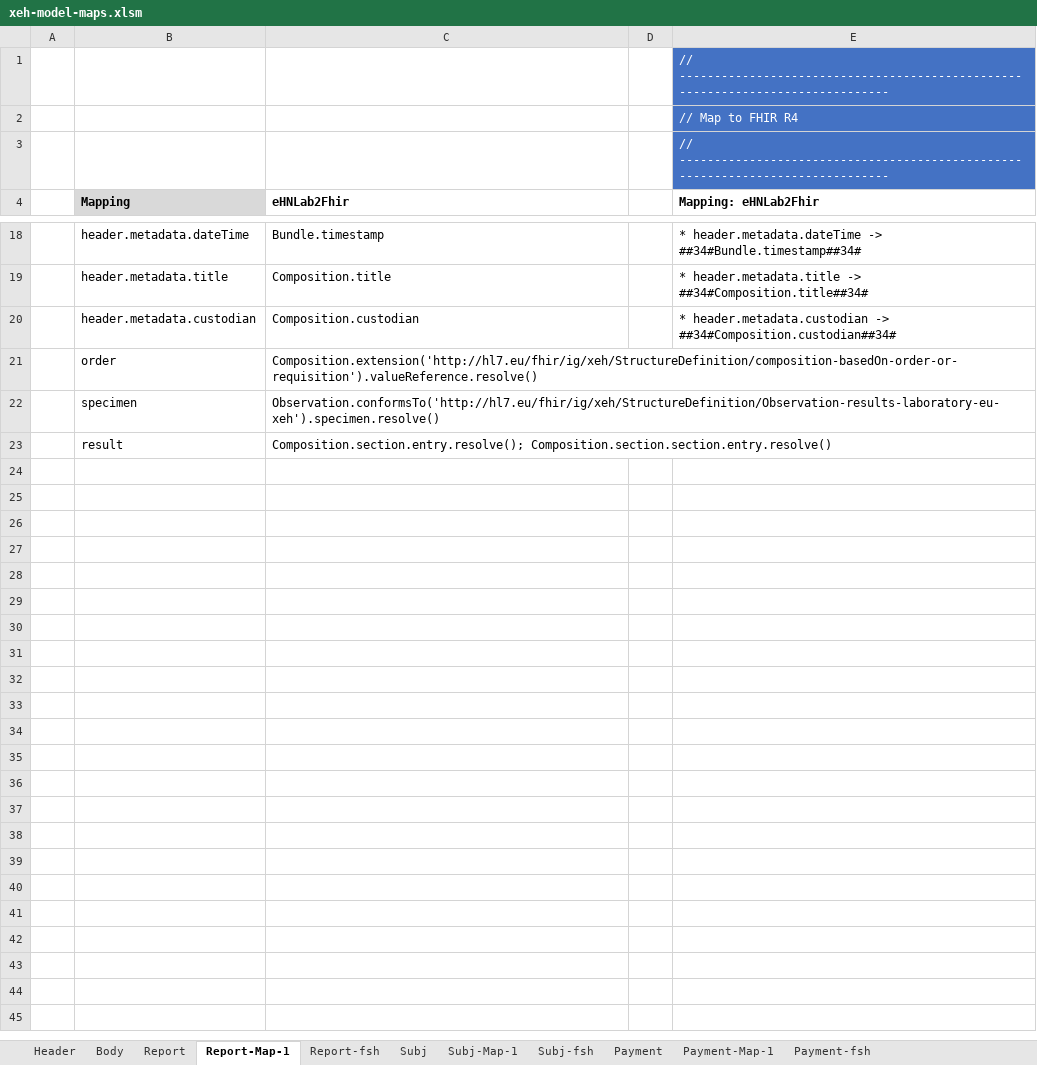
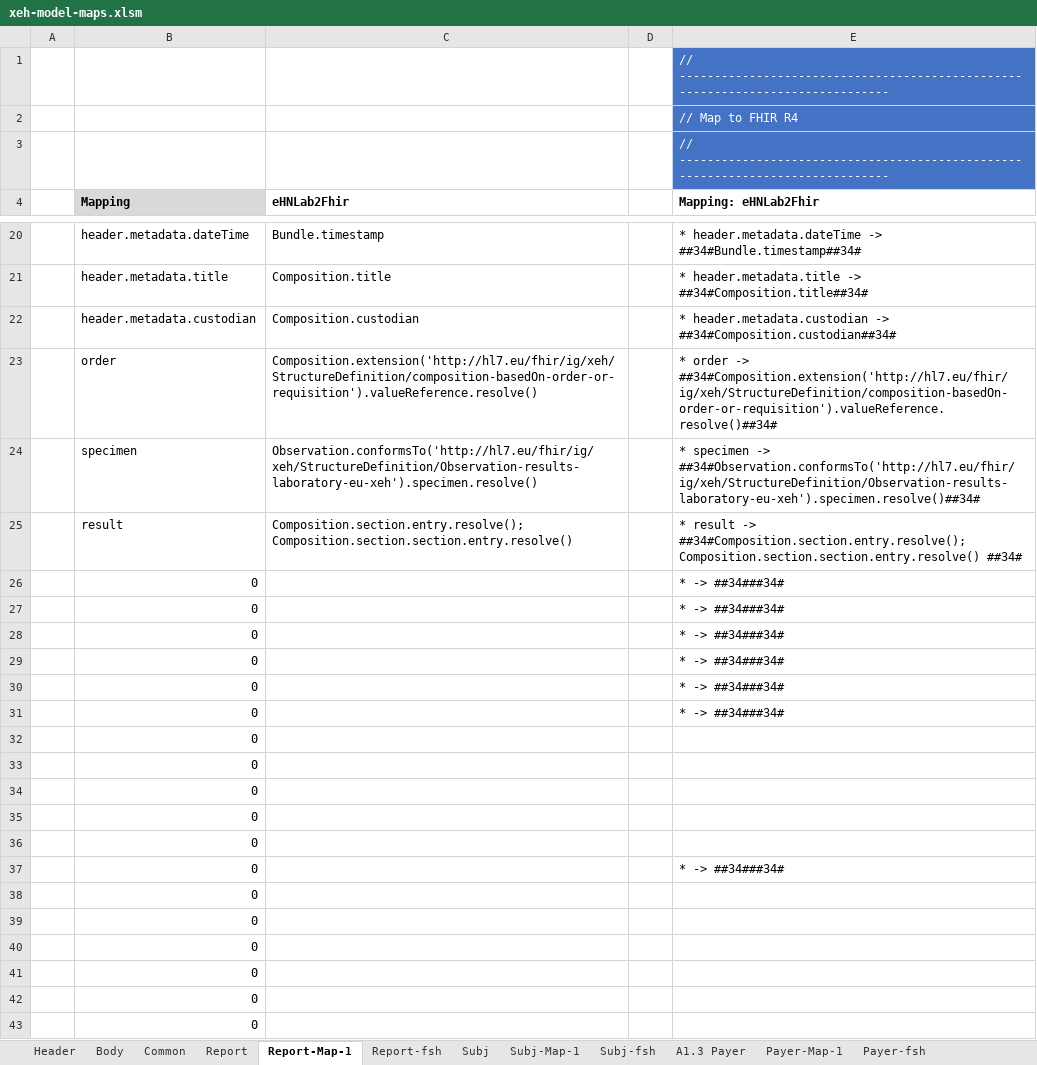
Before and after one commit to hl7-eu/x-ehealth, an Excel workbook: src-models/xeh-model-maps.xlsm, sheet Report-Map-1, drawn as a sheet; only a part is shown, gaps mark what is left out; values as stored, in another font and other column widths than the file's, no borders; addresses are those after the commit; the diff covers the shown part only; the diff names each change by its address in the sheet, - before the commit and + after, or states it on an @@ line.

```diff
--- a/src-models/xeh-model-maps.xlsm (sheet Report-Map-1)
+++ b/src-models/xeh-model-maps.xlsm (sheet Report-Map-1)
-sheet tab: Payment
+sheet tab: A1.3 Payer
-sheet tab: Payment-Map-1
+sheet tab: Payer-Map-1
-sheet tab: Payment-fsh
+sheet tab: Payer-fsh
+sheet tab: Common
-E23 (Mapping: eHNLab2Fhir): (empty)
+E23 (Mapping: eHNLab2Fhir): * order -> ##34#Composition.extension('http://hl7.eu/fhir/ig/xeh/StructureDefinition/composition-basedOn-order-or-requisition').valueReference.resolve()##34#
-E24 (Mapping: eHNLab2Fhir): (empty)
+E24 (Mapping: eHNLab2Fhir): * specimen -> ##34#Observation.conformsTo('http://hl7.eu/fhir/ig/xeh/StructureDefinition/Observation-results-laboratory-eu-xeh').specimen.resolve()##34#
-E25 (Mapping: eHNLab2Fhir): (empty)
+E25 (Mapping: eHNLab2Fhir): * result -> ##34#Composition.section.entry.resolve(); Composition.section.section.entry.resolve() ##34#
+row 26:  | 0 |  |  | * -> ##34###34#
+row 27:  | 0 |  |  | * -> ##34###34#
+row 28:  | 0 |  |  | * -> ##34###34#
+row 29:  | 0 |  |  | * -> ##34###34#
+row 30:  | 0 |  |  | * -> ##34###34#
+row 31:  | 0 |  |  | * -> ##34###34#
+row 32:  | 0
+row 33:  | 0
+row 34:  | 0
+row 35:  | 0
+row 36:  | 0
+row 37:  | 0 |  |  | * -> ##34###34#
+row 38:  | 0
+row 39:  | 0
+row 40:  | 0
+row 41:  | 0
+row 42:  | 0
+row 43:  | 0
```
Also changed, not shown: 3 added rows, 1 removed row, 2 edited cells and cell formats elsewhere in this sheet, sheet A1.3 Payer, sheet Report-fsh, sheet Payer-fsh, sheet Subj-fsh, sheet Payer-Map-1, sheet Report, 3 more sheets, other sheet tabs, formulas that keep their value, charts or pictures, 7 other files.
